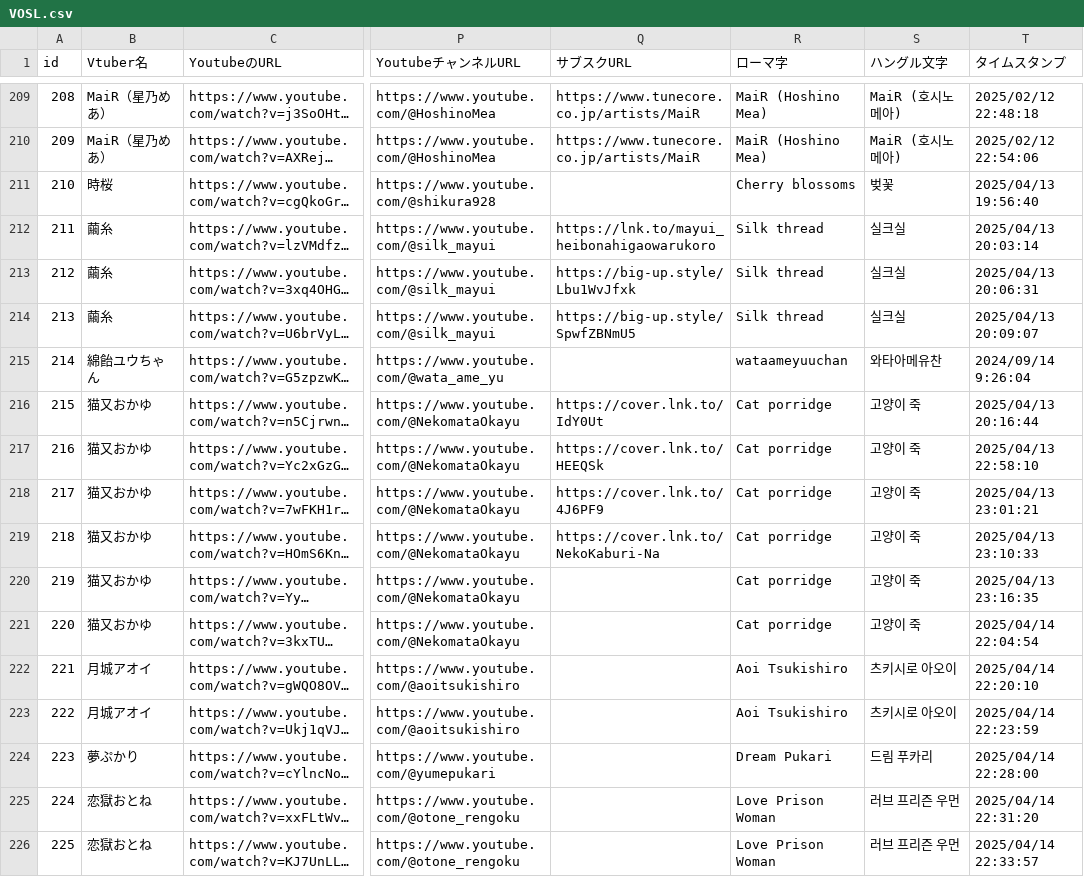
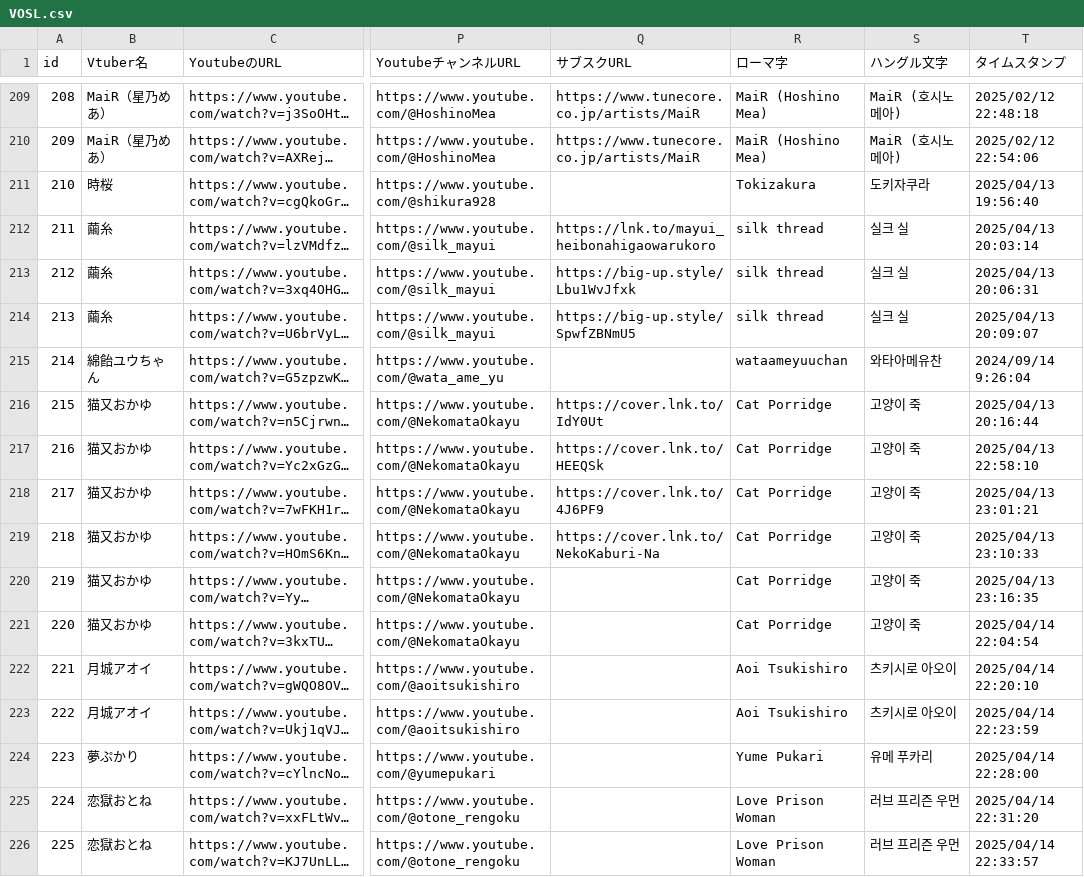
Before and after one commit to take8jp/vosl, a CSV file: csv/VOSL.csv, drawn as a sheet; only a part is shown, gaps mark what is left out; long unchanged cells end in …; the diff covers the shown part only; the diff names each change by its address in the sheet, - before the commit and + after, or states it on an @@ line.

```diff
--- a/csv/VOSL.csv
+++ b/csv/VOSL.csv
-R211 (ローマ字): Cherry blossoms
+R211 (ローマ字): Tokizakura
-S211 (ハングル文字): 벚꽃
+S211 (ハングル文字): 도키자쿠라
-R212:R214 (ローマ字): Silk thread
+R212:R214 (ローマ字): silk thread
-S212:S214 (ハングル文字): 실크실
+S212:S214 (ハングル文字): 실크 실
-R216:R221 (ローマ字): Cat porridge
+R216:R221 (ローマ字): Cat Porridge
-R224 (ローマ字): Dream Pukari
+R224 (ローマ字): Yume Pukari
-S224 (ハングル文字): 드림 푸카리
+S224 (ハングル文字): 유메 푸카리
```
Also changed, not shown: 5 added rows and 32 edited cells elsewhere in this file.
